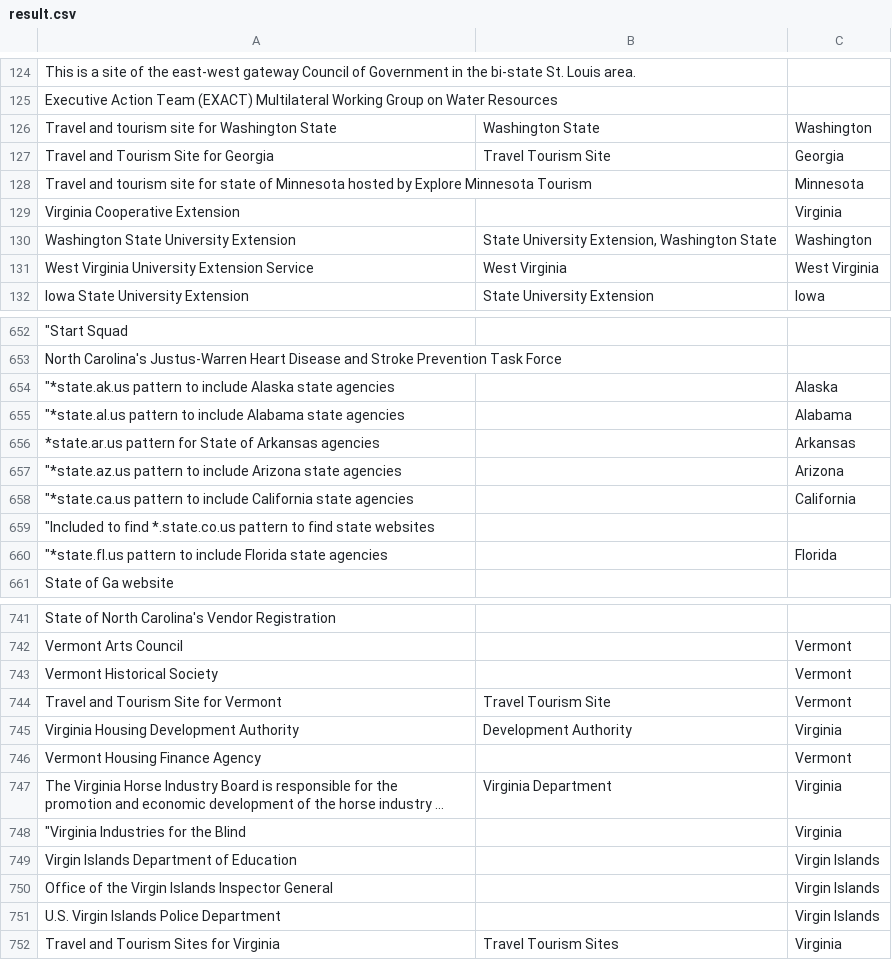
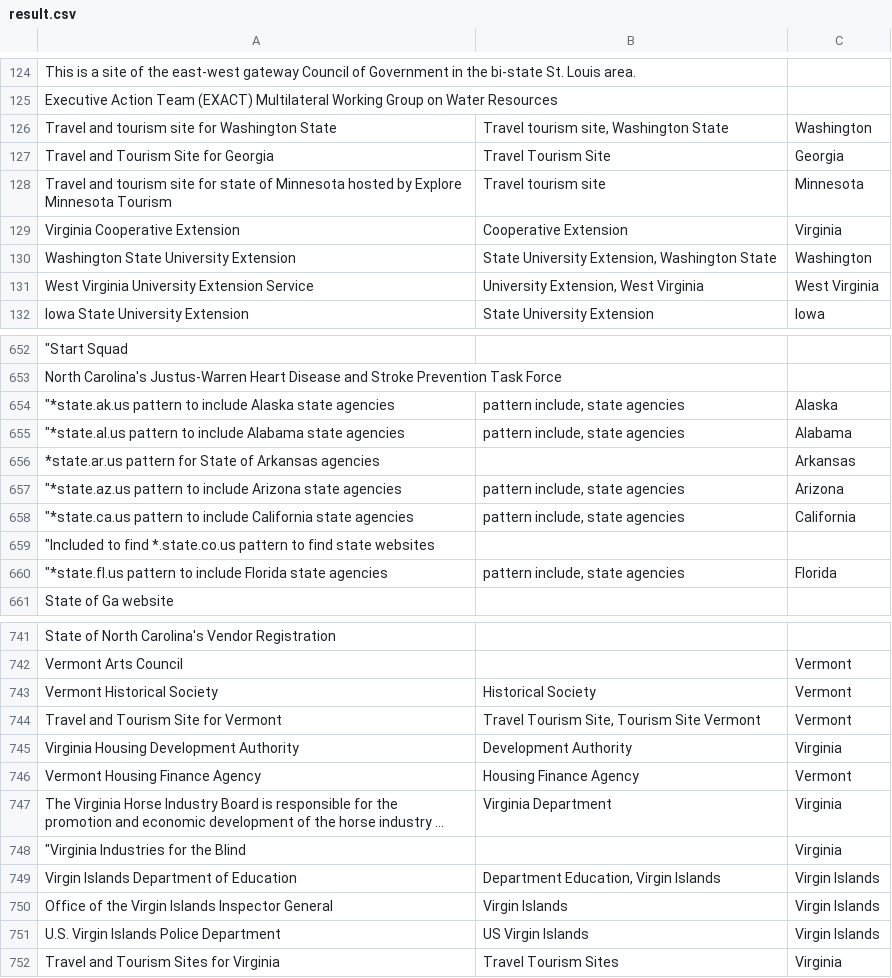
Before and after one commit to SaYoRi11/text-processing-ngrams, a CSV file: result.csv, drawn as a sheet; only a part is shown, gaps mark what is left out; long unchanged cells end in …; the diff covers the shown part only; the diff names each change by its address in the sheet, - before the commit and + after, or states it on an @@ line.

```diff
--- a/result.csv
+++ b/result.csv
-B126: Washington State
+B126: Travel tourism site, Washington State
-B128: (empty)
+B128: Travel tourism site
-B129: (empty)
+B129: Cooperative Extension
-B131: West Virginia
+B131: University Extension, West Virginia
-B654:B655: (empty)
+B654:B655: pattern include, state agencies
-B657:B658: (empty)
+B657:B658: pattern include, state agencies
-B660: (empty)
+B660: pattern include, state agencies
-B743: (empty)
+B743: Historical Society
-B744: Travel Tourism Site
+B744: Travel Tourism Site, Tourism Site Vermont
-B746: (empty)
+B746: Housing Finance Agency
-B749: (empty)
+B749: Department Education, Virgin Islands
-B750: (empty)
+B750: Virgin Islands
-B751: (empty)
+B751: US Virgin Islands
```
Also changed, not shown: 90 edited cells elsewhere in this file, 1 other file.
